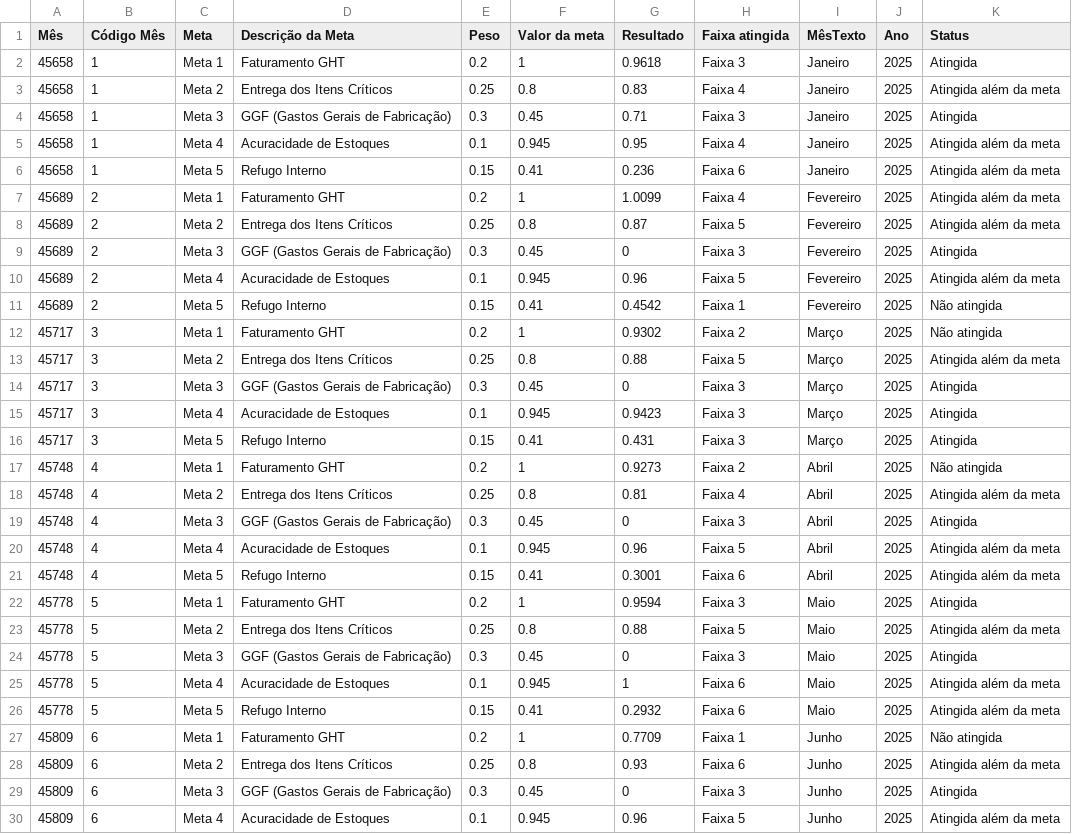
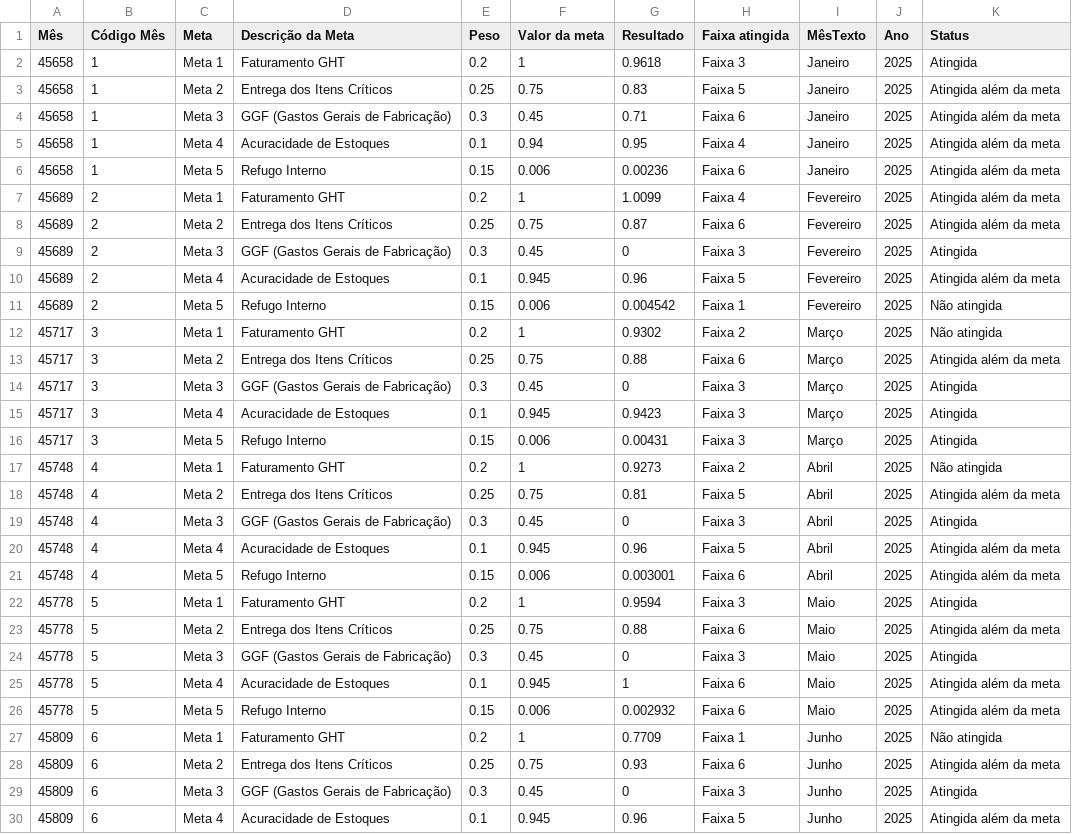
Before and after one commit to SGIBIZA/Painel-de-Metas-BIZA, a CSV file: Painel_metas_BIZA.csv, drawn as a sheet; only a part is shown; the diff covers the shown part only.

Commit message:
Add files via upload

```diff
--- a/Painel_metas_BIZA.csv
+++ b/Painel_metas_BIZA.csv
@@ -2,5 +2,5 @@ Mês;Código Mês;Meta;Descrição da Meta;Peso;Valor da meta;Resultado;Faixa at
 45658;1;Meta 1;Faturamento GHT;0.2;1;0.9618;Faixa 3;Janeiro;2025;Atingida;
-45658;1;Meta 2;Entrega dos Itens Críticos;0.25;0.8;0.83; Faixa 4;Janeiro;2025;Atingida além da meta;
-45658;1;Meta 3;GGF (Gastos Gerais de Fabricação);0.3;0.45;0.71; Faixa 3 ;Janeiro;2025;Atingida;
-45658;1;Meta 4;Acuracidade de Estoques;0.1;0.945;0.95; Faixa 4 ;Janeiro;2025;Atingida além da meta;
-45658;1;Meta 5;Refugo Interno;0.15;0.41;0.236; Faixa 6 ;Janeiro;2025;Atingida além da meta;
+45658;1;Meta 2;Entrega dos Itens Críticos;0.25;0.75;0.83;Faixa 5;Janeiro;2025;Atingida além da meta;
+45658;1;Meta 3;GGF (Gastos Gerais de Fabricação);0.3;0.45;0.71;Faixa 6;Janeiro;2025;Atingida além da meta;
+45658;1;Meta 4;Acuracidade de Estoques;0.1;0.94;0.95;Faixa 4;Janeiro;2025;Atingida além da meta;
+45658;1;Meta 5;Refugo Interno;0.15;0.006;0.00236; Faixa 6 ;Janeiro;2025;Atingida além da meta;
@@ -8 +8 @@ Mês;Código Mês;Meta;Descrição da Meta;Peso;Valor da meta;Resultado;Faixa at
-45689;2;Meta 2;Entrega dos Itens Críticos;0.25;0.8;0.87; Faixa 5 ;Fevereiro;2025;Atingida além da meta;
+45689;2;Meta 2;Entrega dos Itens Críticos;0.25;0.75;0.87;Faixa 6;Fevereiro;2025;Atingida além da meta;
@@ -11 +11 @@ Mês;Código Mês;Meta;Descrição da Meta;Peso;Valor da meta;Resultado;Faixa at
-45689;2;Meta 5;Refugo Interno;0.15;0.41;0.4542; Faixa 1 ;Fevereiro;2025;Não atingida;
+45689;2;Meta 5;Refugo Interno;0.15;0.006;0.004542; Faixa 1 ;Fevereiro;2025;Não atingida;
@@ -13 +13 @@ Mês;Código Mês;Meta;Descrição da Meta;Peso;Valor da meta;Resultado;Faixa at
-45717;3;Meta 2;Entrega dos Itens Críticos;0.25;0.8;0.88; Faixa 5 ;Março;2025;Atingida além da meta;
+45717;3;Meta 2;Entrega dos Itens Críticos;0.25;0.75;0.88;Faixa 6;Março;2025;Atingida além da meta;
@@ -16 +16 @@ Mês;Código Mês;Meta;Descrição da Meta;Peso;Valor da meta;Resultado;Faixa at
-45717;3;Meta 5;Refugo Interno;0.15;0.41;0.431; Faixa 3 ;Março;2025;Atingida;
+45717;3;Meta 5;Refugo Interno;0.15;0.006;0.00431; Faixa 3 ;Março;2025;Atingida;
@@ -18 +18 @@ Mês;Código Mês;Meta;Descrição da Meta;Peso;Valor da meta;Resultado;Faixa at
-45748;4;Meta 2;Entrega dos Itens Críticos;0.25;0.8;0.81; Faixa 4 ;Abril;2025;Atingida além da meta;
+45748;4;Meta 2;Entrega dos Itens Críticos;0.25;0.75;0.81;Faixa 5;Abril;2025;Atingida além da meta;
@@ -21 +21 @@ Mês;Código Mês;Meta;Descrição da Meta;Peso;Valor da meta;Resultado;Faixa at
-45748;4;Meta 5;Refugo Interno;0.15;0.41;0.3001; Faixa 6 ;Abril;2025;Atingida além da meta;
+45748;4;Meta 5;Refugo Interno;0.15;0.006;0.003001; Faixa 6 ;Abril;2025;Atingida além da meta;
@@ -23 +23 @@ Mês;Código Mês;Meta;Descrição da Meta;Peso;Valor da meta;Resultado;Faixa at
-45778;5;Meta 2;Entrega dos Itens Críticos;0.25;0.8;0.88; Faixa 5 ;Maio;2025;Atingida além da meta;
+45778;5;Meta 2;Entrega dos Itens Críticos;0.25;0.75;0.88;Faixa 6;Maio;2025;Atingida além da meta;
@@ -26 +26 @@ Mês;Código Mês;Meta;Descrição da Meta;Peso;Valor da meta;Resultado;Faixa at
-45778;5;Meta 5;Refugo Interno;0.15;0.41;0.2932; Faixa 6 ;Maio;2025;Atingida além da meta;
+45778;5;Meta 5;Refugo Interno;0.15;0.006;0.002932; Faixa 6 ;Maio;2025;Atingida além da meta;
@@ -28 +28 @@ Mês;Código Mês;Meta;Descrição da Meta;Peso;Valor da meta;Resultado;Faixa at
-45809;6;Meta 2;Entrega dos Itens Críticos;0.25;0.8;0.93; Faixa 6 ;Junho;2025;Atingida além da meta;
+45809;6;Meta 2;Entrega dos Itens Críticos;0.25;0.75;0.93;Faixa 6;Junho;2025;Atingida além da meta;
```
Also changed, not shown: 6 added rows and 2 edited cells elsewhere in this file.
